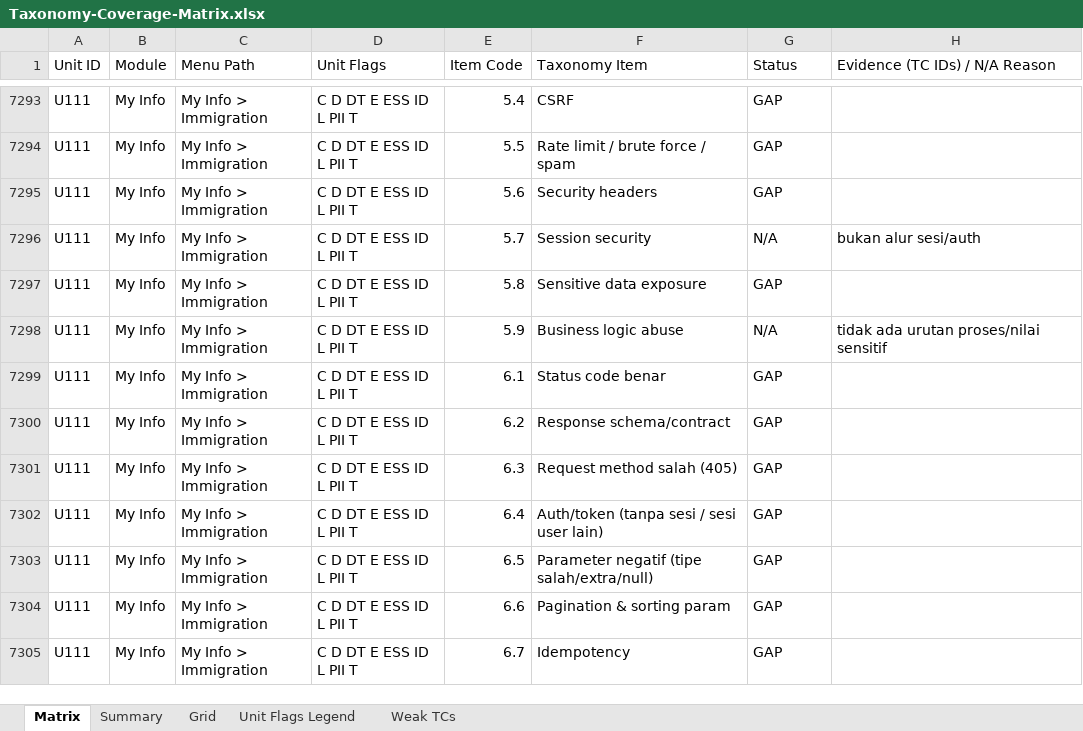
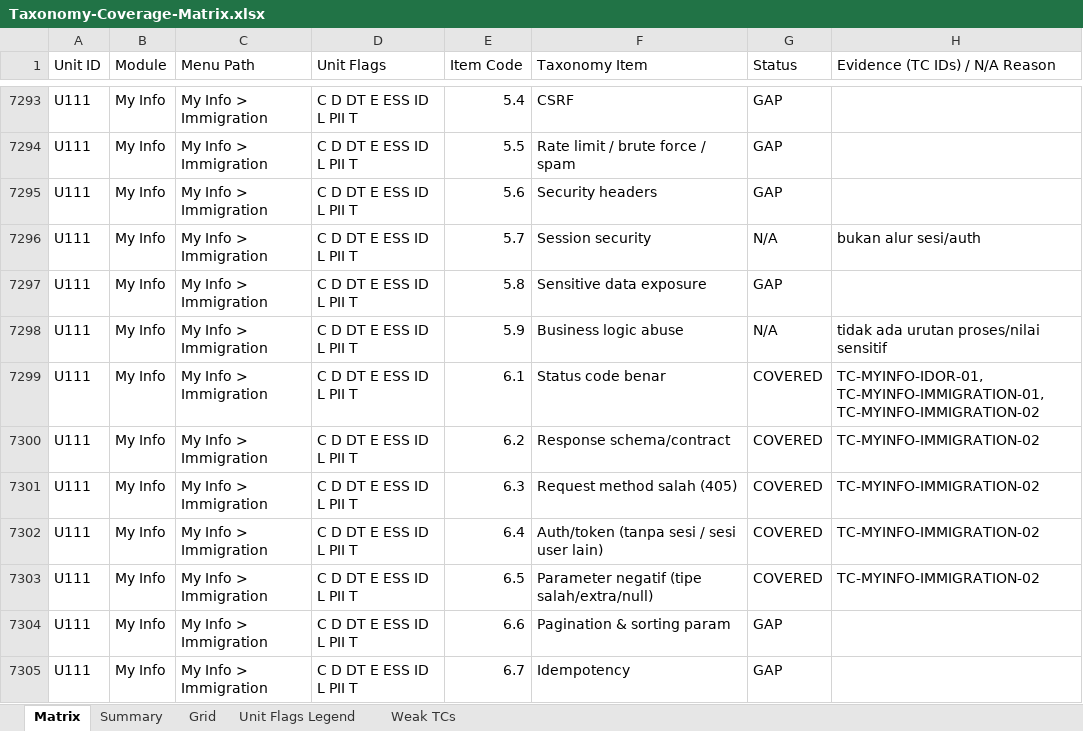
Before and after one commit to arsalwildan15/qa-portofolio, an Excel workbook: docs/Taxonomy-Coverage-Matrix.xlsx, sheet Matrix, drawn as a sheet; only a part is shown, gaps mark what is left out; values as stored, in another font and other column widths than the file's, no cell formats; the diff covers the shown part only; the diff names each change by its address in the sheet, - before the commit and + after, or states it on an @@ line.

```diff
--- a/docs/Taxonomy-Coverage-Matrix.xlsx (sheet Matrix)
+++ b/docs/Taxonomy-Coverage-Matrix.xlsx (sheet Matrix)
-G7299:G7303 (Status): GAP
+G7299:G7303 (Status): COVERED
-H7299 (Evidence (TC IDs) / N/A Reason): (empty)
+H7299 (Evidence (TC IDs) / N/A Reason): TC-MYINFO-IDOR-01, TC-MYINFO-IMMIGRATION-01, TC-MYINFO-IMMIGRATION-02
-H7300:H7303 (Evidence (TC IDs) / N/A Reason): (empty)
+H7300:H7303 (Evidence (TC IDs) / N/A Reason): TC-MYINFO-IMMIGRATION-02
```
Also changed, not shown: 144 edited cells elsewhere in this sheet, sheet Grid, cell formats, docs/Bug-List.xlsx, 10 other files.
